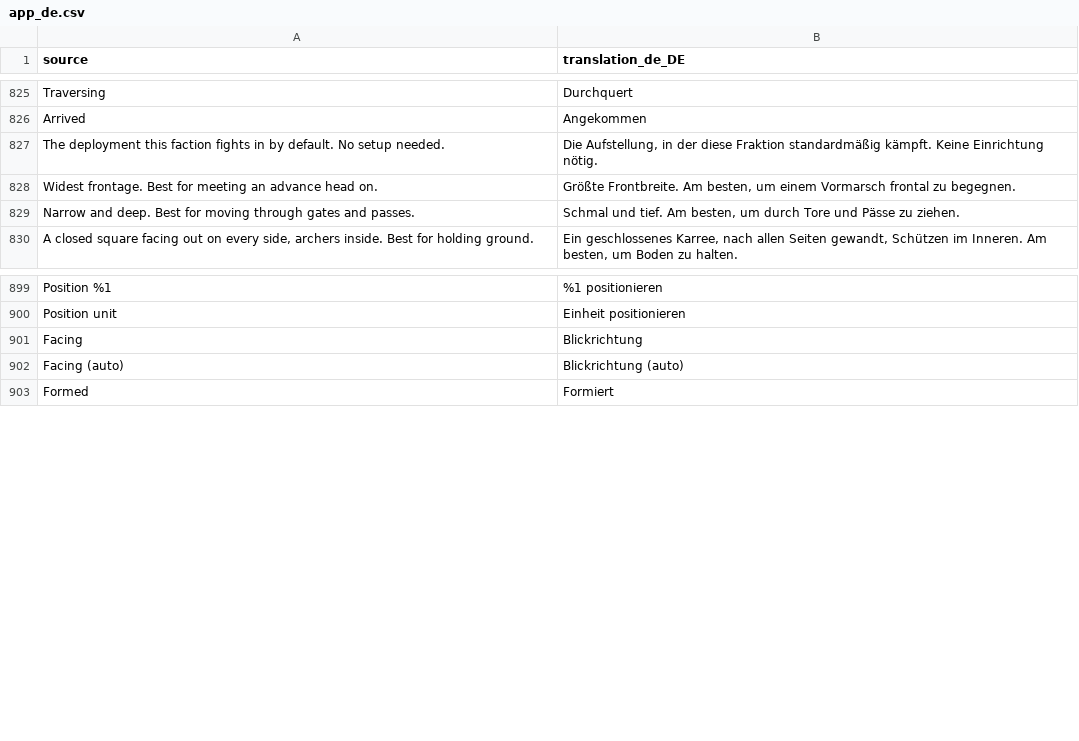
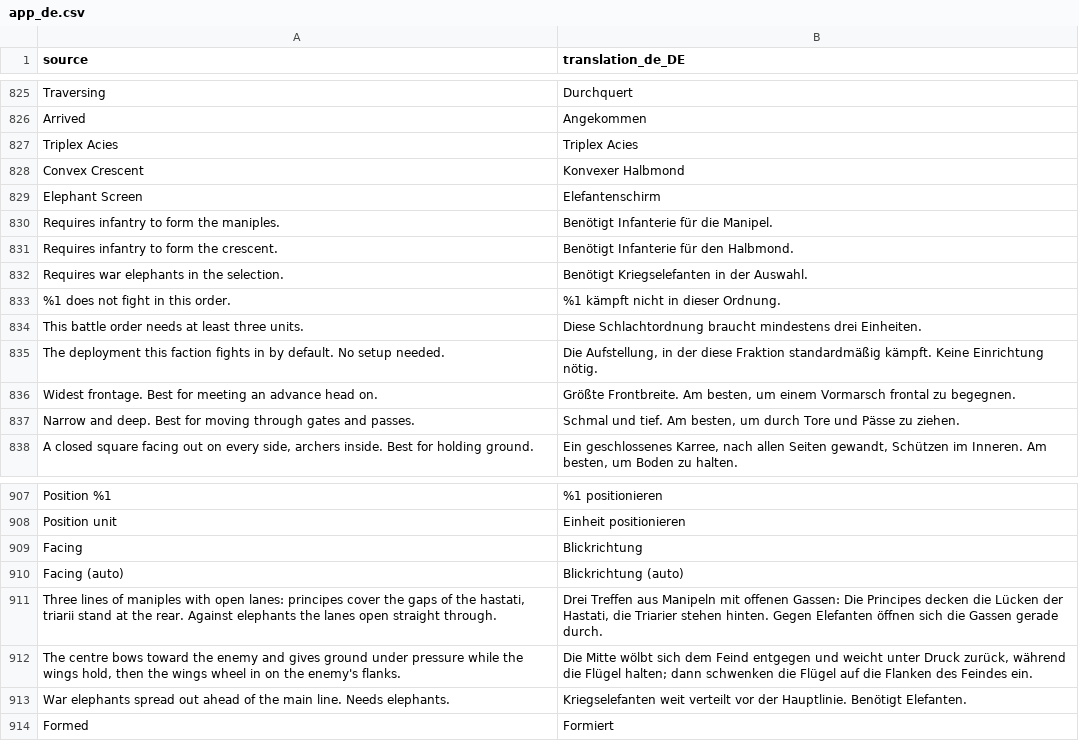
Before and after one commit to djeada/Standard-of-Iron, a CSV file: translations/csv/app_de.csv, drawn as a sheet; only a part is shown, gaps mark what is left out.

```diff
--- a/translations/csv/app_de.csv
+++ b/translations/csv/app_de.csv
@@ -826,2 +826,10 @@
 "Arrived","Angekommen"
+"Triplex Acies","Triplex Acies"
+"Convex Crescent","Konvexer Halbmond"
+"Elephant Screen","Elefantenschirm"
+"Requires infantry to form the maniples.","Benötigt Infanterie für die Manipel."
+"Requires infantry to form the crescent.","Benötigt Infanterie für den Halbmond."
+"Requires war elephants in the selection.","Benötigt Kriegselefanten in der Auswahl."
+"%1 does not fight in this order.","%1 kämpft nicht in dieser Ordnung."
+"This battle order needs at least three units.","Diese Schlachtordnung braucht mindestens drei Einheiten."
 "The deployment this faction fights in by default. No setup needed.","Die Aufstellung, in der diese Fraktion standardmäßig kämpft. Keine Einrichtung nötig."
@@ -902,2 +910,5 @@
 "Facing (auto)","Blickrichtung (auto)"
+"Three lines of maniples with open lanes: principes cover the gaps of the hastati, triarii stand at the rear. Against elephants the lanes open straight through.","Drei Treffen aus Manipeln mit offenen Gassen: Die Principes decken die Lücken der Hastati, die Triarier stehen hinten. Gegen Elefanten öffnen sich die Gassen gerade durch."
+"The centre bows toward the enemy and gives ground under pressure while the wings hold, then the wings wheel in on the enemy's flanks.","Die Mitte wölbt sich dem Feind entgegen und weicht unter Druck zurück, während die Flügel halten; dann schwenken die Flügel auf die Flanken des Feindes ein."
+"War elephants spread out ahead of the main line. Needs elephants.","Kriegselefanten weit verteilt vor der Hauptlinie. Benötigt Elefanten."
 "Formed","Formiert"
```
Also changed, not shown: translations/csv/app_ar.csv, translations/csv/app_es.csv, 40 other files.
